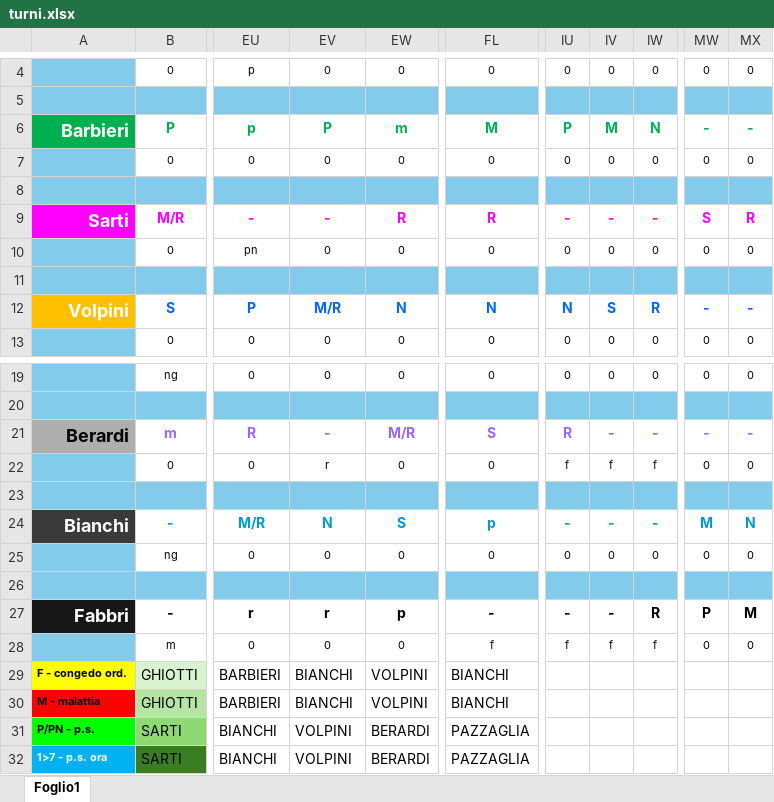
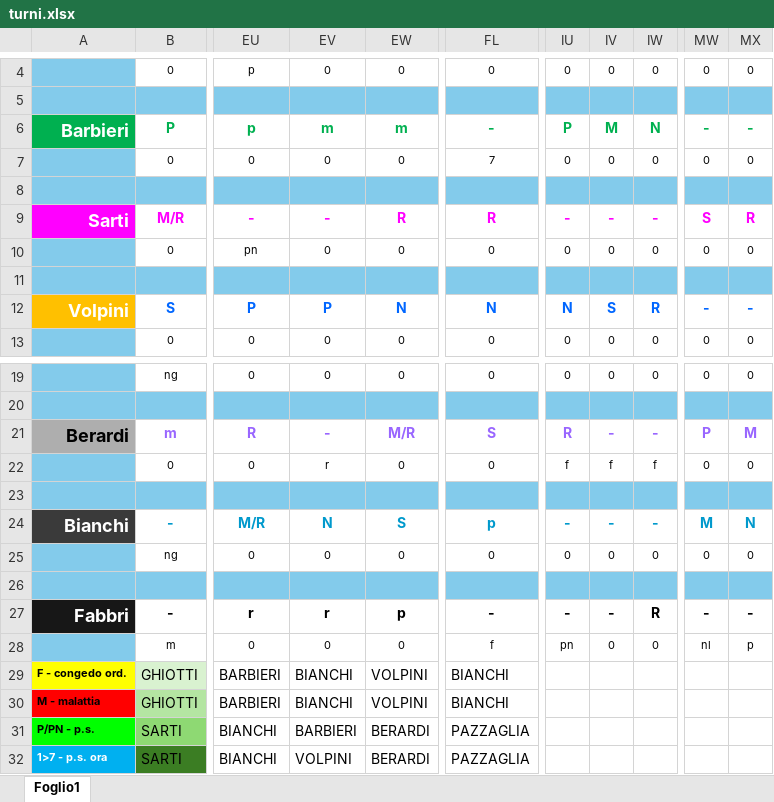
Before and after one commit to centrale118rsm-code/Turni-Autisti-2026-Rsm, an Excel workbook: turni.xlsx, sheet Foglio1, drawn as a sheet; only a part is shown, gaps mark what is left out; values as stored, in another font and other column widths than the file's, no borders; charts and pictures and conditional formats not drawn; the diff names each change by its address in the sheet, - before the commit and + after, or states it on an @@ line.

Commit message:
Add files via upload

```diff
--- a/turni.xlsx (sheet Foglio1)
+++ b/turni.xlsx (sheet Foglio1)
-EV6: P
+EV6: m
-FL6: M
+FL6: -
-FL7: 0
+FL7: 7
-EV12: M/R
+EV12: P
-MW21: -
+MW21: P
-MX21: -
+MX21: M
-MW27: P
+MW27: -
-MX27: M
+MX27: -
-IU28: f
+IU28: pn
-IV28: f
+IV28: 0
-IW28: f
+IW28: 0
-MW28: 0
+MW28: nl
-MX28: 0
+MX28: p
-EV31: VOLPINI
+EV31: BARBIERI
```
